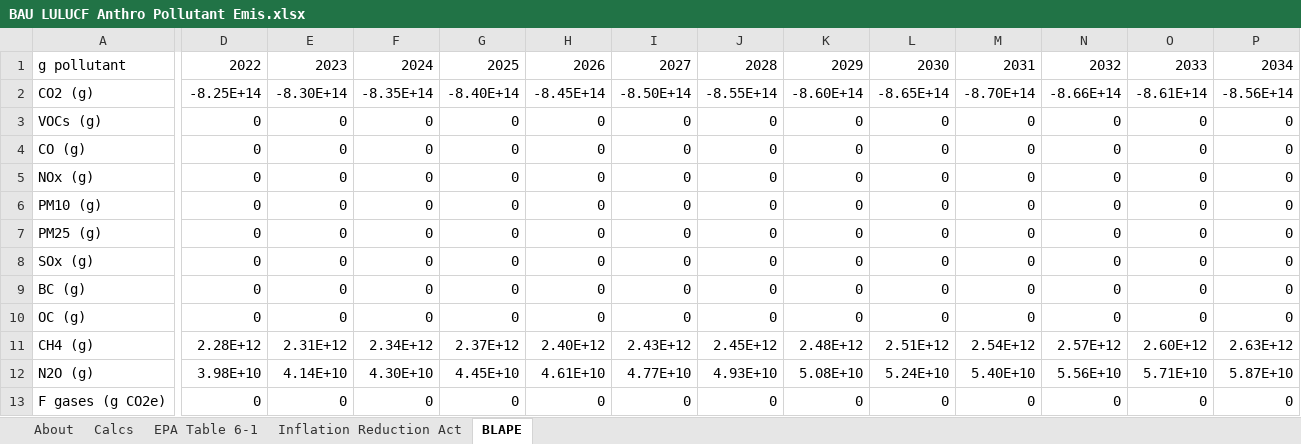
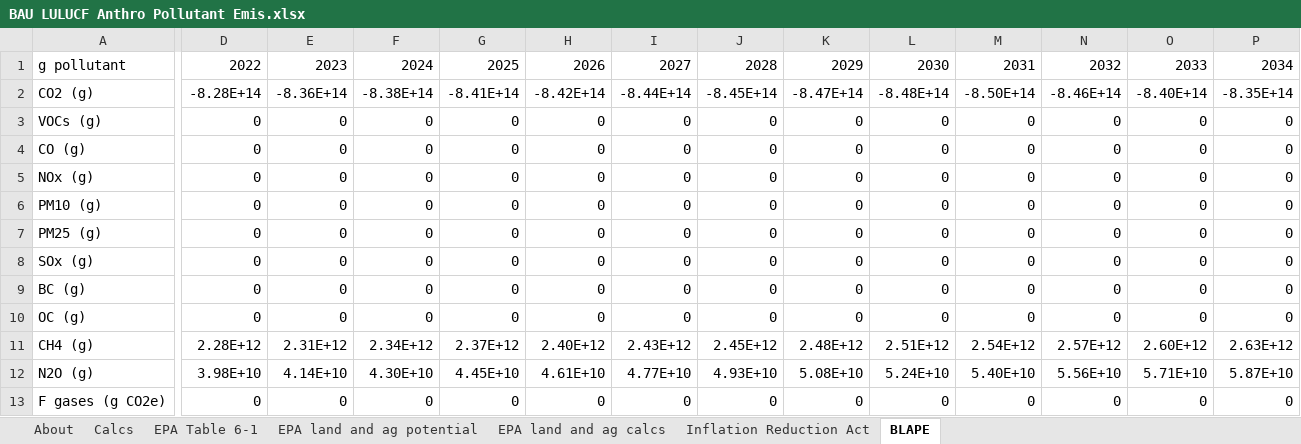
Before and after one commit to EnergyInnovation/eps-us, an Excel workbook: InputData/land/BLAPE/BAU LULUCF Anthro Pollutant Emis.xlsx, sheet BLAPE, drawn as a sheet; only a part is shown, gaps mark what is left out; values as stored, in another font and other column widths than the file's, no borders; the diff covers the shown part only; the diff names each change by its address in the sheet, - before the commit and + after, or states it on an @@ line.

Commit message:
Update LULUCF files with latest EPA forestry potential data

```diff
--- a/InputData/land/BLAPE/BAU LULUCF Anthro Pollutant Emis.xlsx (sheet BLAPE)
+++ b/InputData/land/BLAPE/BAU LULUCF Anthro Pollutant Emis.xlsx (sheet BLAPE)
+sheet tab: EPA land and ag potential
+sheet tab: EPA land and ag calcs
-D2: -8.25E+14
+D2: -8.28E+14
-E2: -8.30E+14
+E2: -8.36E+14
-F2: -8.35E+14
+F2: -8.38E+14
-G2: -8.40E+14
+G2: -8.41E+14
-H2: -8.45E+14
+H2: -8.42E+14
-I2: -8.50E+14
+I2: -8.44E+14
-J2: -8.55E+14
+J2: -8.45E+14
-K2: -8.60E+14
+K2: -8.47E+14
-L2: -8.65E+14
+L2: -8.48E+14
-M2: -8.70E+14
+M2: -8.50E+14
-N2: -8.66E+14
+N2: -8.46E+14
-O2: -8.61E+14
+O2: -8.40E+14
-P2: -8.56E+14
+P2: -8.35E+14
```
Also changed, not shown: 16 edited cells elsewhere in this sheet, sheet Inflation Reduction Act, sheet About, formulas that keep their value, InputData/land/CiLVpUAAbP/Chg in Land Val per Unit Area Affected by Pol.xlsx, InputData/land/PLANAbPiaSY/Potential Land Area Newly Affected by Pol in a Single Yr.xlsx, 4 other files.
